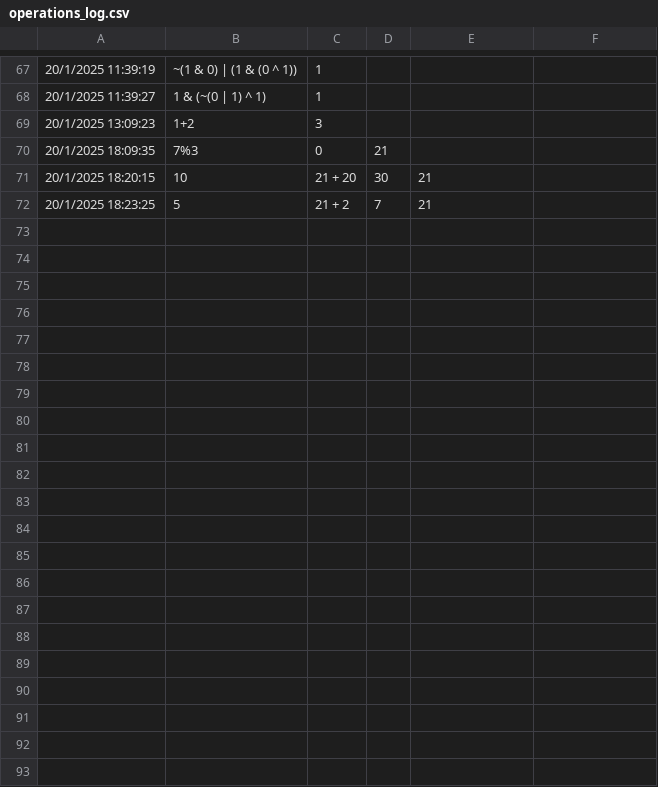
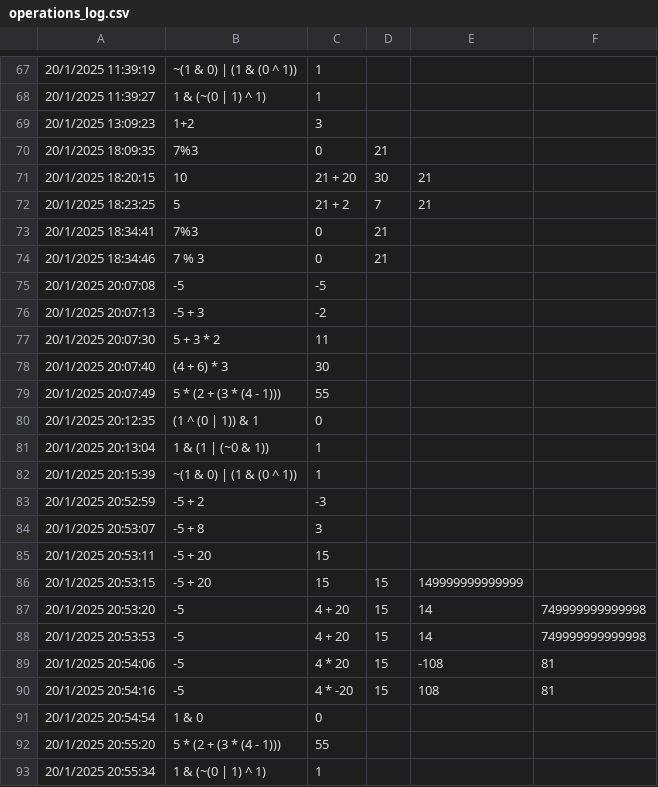
Before and after one commit to EvansCV/Calculator-A-ED1, a CSV file: bin/Debug/net9.0-windows/operations_log.csv, drawn as a sheet; only a part is shown, gaps mark what is left out; the diff names each change by its address in the sheet, - before the commit and + after, or states it on an @@ line.

```diff
--- a/bin/Debug/net9.0-windows/operations_log.csv
+++ b/bin/Debug/net9.0-windows/operations_log.csv
+row 73: 20/1/2025 18:34:41 | 7%3 | 0 | 21
+row 74: 20/1/2025 18:34:46 | 7 % 3 | 0 | 21
+row 75: 20/1/2025 20:07:08 | -5 | -5
+row 76: 20/1/2025 20:07:13 | -5 + 3 | -2
+row 77: 20/1/2025 20:07:30 | 5 + 3 * 2 | 11
+row 78: 20/1/2025 20:07:40 | (4 + 6) * 3 | 30
+row 79: 20/1/2025 20:07:49 | 5 * (2 + (3 * (4 - 1))) | 55
+row 80: 20/1/2025 20:12:35 | (1 ^ (0 | 1)) & 1 | 0
+row 81: 20/1/2025 20:13:04 | 1 & (1 | (~0 & 1)) | 1
+row 82: 20/1/2025 20:15:39 | ~(1 & 0) | (1 & (0 ^ 1)) | 1
+row 83: 20/1/2025 20:52:59 | -5 + 2 | -3
+row 84: 20/1/2025 20:53:07 | -5 + 8 | 3
+row 85: 20/1/2025 20:53:11 | -5 + 20 | 15
+row 86: 20/1/2025 20:53:15 | -5 + 20 | 15 | 15 | 149999999999999
+row 87: 20/1/2025 20:53:20 | -5 | 4 + 20 | 15 | 14 | 749999999999998
+row 88: 20/1/2025 20:53:53 | -5 | 4 + 20 | 15 | 14 | 749999999999998
+row 89: 20/1/2025 20:54:06 | -5 | 4 * 20 | 15 | -108 | 81
+row 90: 20/1/2025 20:54:16 | -5 | 4 * -20 | 15 | 108 | 81
+row 91: 20/1/2025 20:54:54 | 1 & 0 | 0
+row 92: 20/1/2025 20:55:20 | 5 * (2 + (3 * (4 - 1))) | 55
+row 93: 20/1/2025 20:55:34 | 1 & (~(0 | 1) ^ 1) | 1
```
Also changed, not shown: 13 other files.
